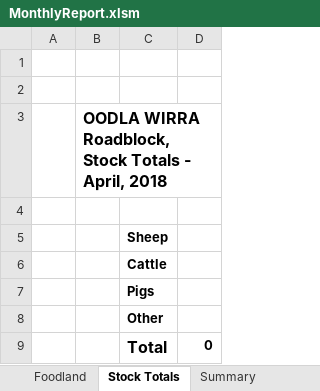
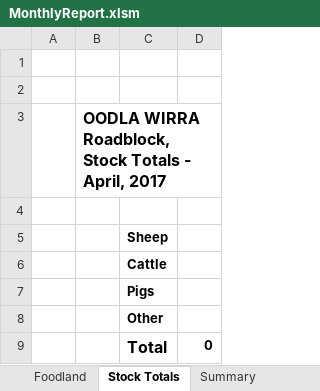
Before and after one commit to Blackpotch/MonthlyReport, an Excel workbook: MonthlyReport.xlsm, sheet Stock Totals, drawn as a sheet; values as stored, in another font and other column widths than the file's, no borders; charts and pictures not drawn; the diff names each change by its address in the sheet, - before the commit and + after, or states it on an @@ line.

```diff
--- a/MonthlyReport.xlsm (sheet Stock Totals)
+++ b/MonthlyReport.xlsm (sheet Stock Totals)
-B3: …- April, 2018
+B3: …- April, 2017
```
Also changed, not shown: sheet Data Input, sheet Shift Stats, sheet Commercial Vehicles, sheet Vehicles Carrying Fruit, sheet Cars, sheet Fruit Confiscated, 2 more sheets, other sheet tabs, formulas that keep their value, charts or pictures, 1 other file.
